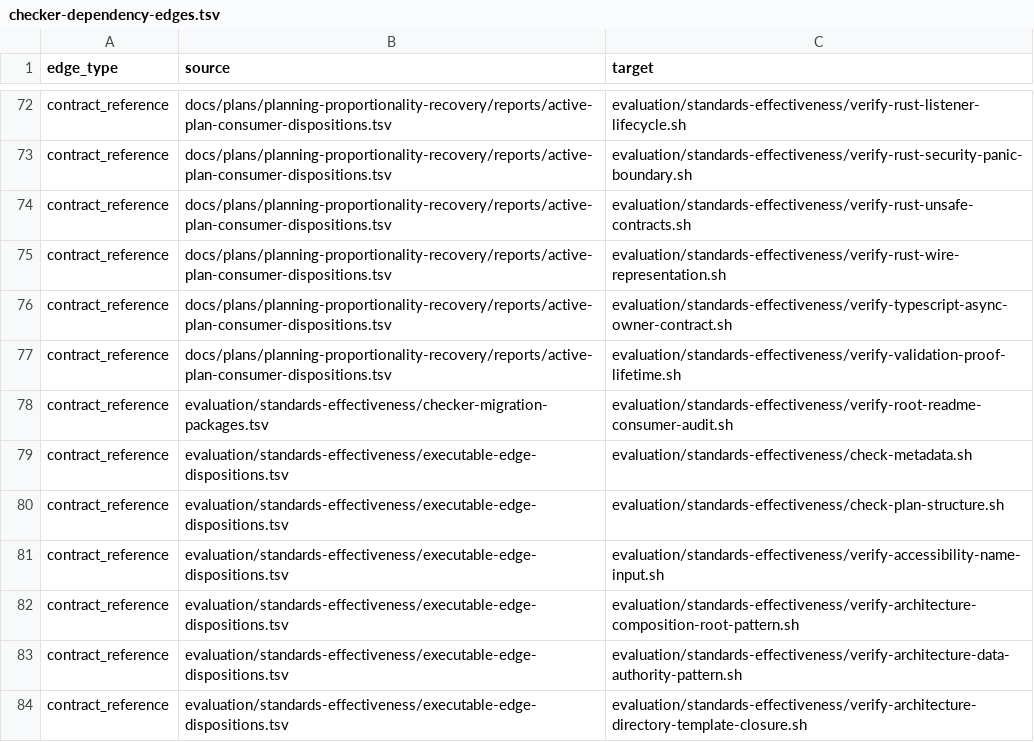
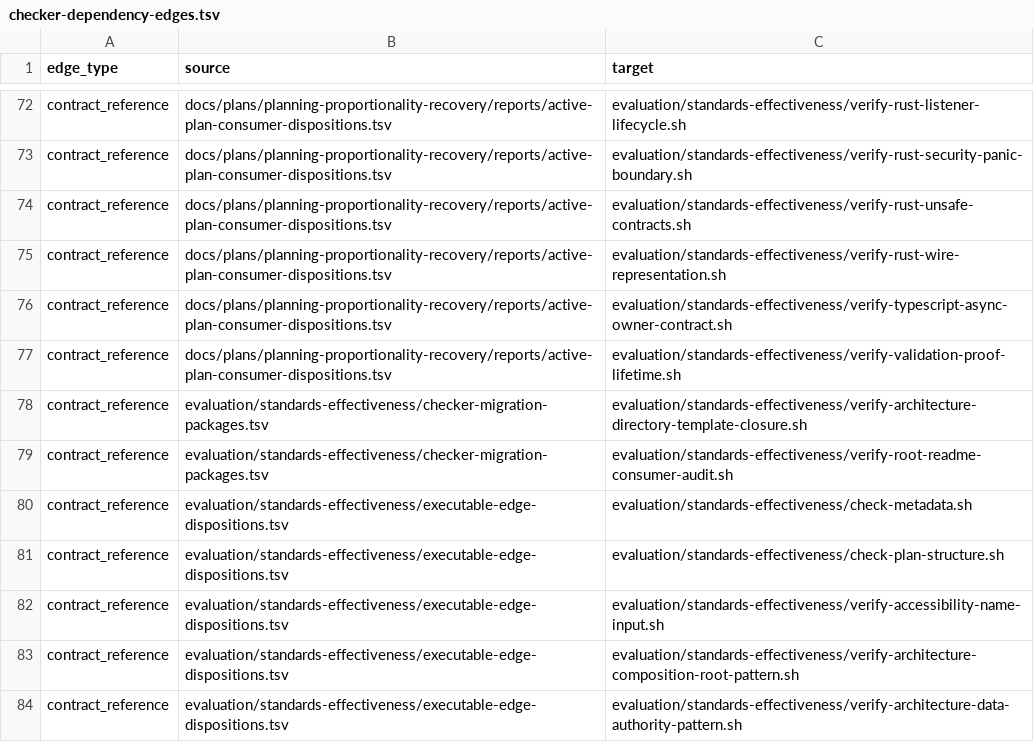
Before and after one commit to MrScripty/Coding-Standards, a TSV file: evaluation/standards-effectiveness/generated/checker-dependency-edges.tsv, drawn as a sheet; only a part is shown, gaps mark what is left out; the shorter side is filled out with more unchanged rows.

```diff
--- a/evaluation/standards-effectiveness/generated/checker-dependency-edges.tsv
+++ b/evaluation/standards-effectiveness/generated/checker-dependency-edges.tsv
@@ -77,2 +77,3 @@ contract_reference	docs/plans/planning-proportionality-recovery/reports/active-p
 contract_reference	docs/plans/planning-proportionality-recovery/reports/active-plan-consumer-dispositions.tsv	evaluation/standards-effectiveness/verify-validation-proof-lifetime.sh
+contract_reference	evaluation/standards-effectiveness/checker-migration-packages.tsv	evaluation/standards-effectiveness/verify-architecture-directory-template-closure.sh
 contract_reference	evaluation/standards-effectiveness/checker-migration-packages.tsv	evaluation/standards-effectiveness/verify-root-readme-consumer-audit.sh
```
Also changed, not shown: evaluation/standards-effectiveness/checker-migration-packages.tsv, evaluation/standards-effectiveness/executable-edge-dispositions.tsv, 8 other files.
